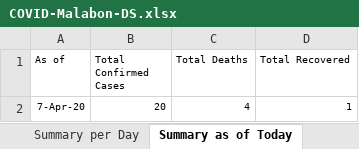
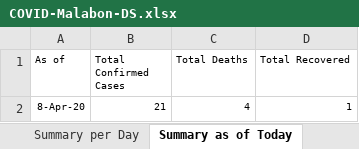
Before and after one commit to natsume-maru/malabon-covid19, an Excel workbook: COVID-Malabon-DS.xlsx, sheet Summary as of Today, drawn as a sheet; values as stored, in another font and other column widths than the file's, no borders; the diff names each change by its address in the sheet, - before the commit and + after, or states it on an @@ line.

```diff
--- a/COVID-Malabon-DS.xlsx (sheet Summary as of Today)
+++ b/COVID-Malabon-DS.xlsx (sheet Summary as of Today)
-A2 (As of): 7-Apr-20
+A2 (As of): 8-Apr-20
-B2 (Total Confirmed Cases): 20
+B2 (Total Confirmed Cases): 21
```
Also changed, not shown: sheet Confirmed Cases, sheet Summary per Day, sheet Summary-District.
